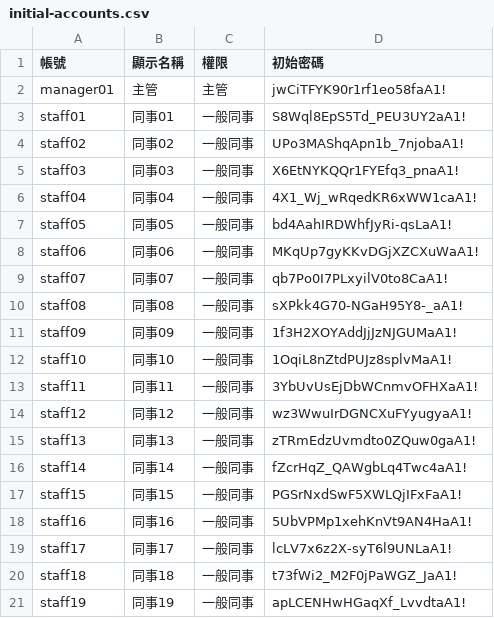
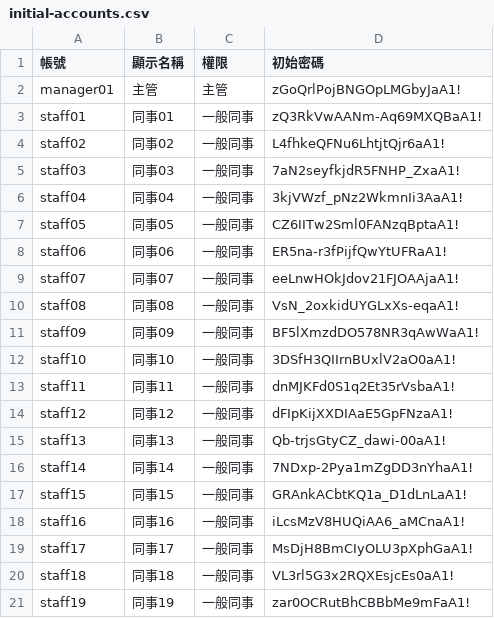
Before and after one commit to jimangel85-ship-it/12345, a CSV file: initial-accounts.csv, drawn as a sheet.

```diff
--- a/initial-accounts.csv
+++ b/initial-accounts.csv
@@ -1,21 +1,21 @@
 帳號,顯示名稱,權限,初始密碼
-manager01,主管,主管,jwCiTFYK90r1rf1eo58faA1!
-staff01,同事01,一般同事,S8Wql8EpS5Td_PEU3UY2aA1!
-staff02,同事02,一般同事,UPo3MAShqApn1b_7njobaA1!
-staff03,同事03,一般同事,X6EtNYKQQr1FYEfq3_pnaA1!
-staff04,同事04,一般同事,4X1_Wj_wRqedKR6xWW1caA1!
-staff05,同事05,一般同事,bd4AahIRDWhfJyRi-qsLaA1!
-staff06,同事06,一般同事,MKqUp7gyKKvDGjXZCXuWaA1!
-staff07,同事07,一般同事,qb7Po0I7PLxyilV0to8CaA1!
-staff08,同事08,一般同事,sXPkk4G70-NGaH95Y8-_aA1!
-staff09,同事09,一般同事,1f3H2XOYAddJjJzNJGUMaA1!
-staff10,同事10,一般同事,1OqiL8nZtdPUJz8splvMaA1!
-staff11,同事11,一般同事,3YbUvUsEjDbWCnmvOFHXaA1!
-staff12,同事12,一般同事,wz3WwuIrDGNCXuFYyugyaA1!
-staff13,同事13,一般同事,zTRmEdzUvmdto0ZQuw0gaA1!
-staff14,同事14,一般同事,fZcrHqZ_QAWgbLq4Twc4aA1!
-staff15,同事15,一般同事,PGSrNxdSwF5XWLQjIFxFaA1!
-staff16,同事16,一般同事,5UbVPMp1xehKnVt9AN4HaA1!
-staff17,同事17,一般同事,lcLV7x6z2X-syT6l9UNLaA1!
-staff18,同事18,一般同事,t73fWi2_M2F0jPaWGZ_JaA1!
-staff19,同事19,一般同事,apLCENHwHGaqXf_LvvdtaA1!
+manager01,主管,主管,zGoQrlPojBNGOpLMGbyJaA1!
+staff01,同事01,一般同事,zQ3RkVwAANm-Aq69MXQBaA1!
+staff02,同事02,一般同事,L4fhkeQFNu6LhtjtQjr6aA1!
+staff03,同事03,一般同事,7aN2seyfkjdR5FNHP_ZxaA1!
+staff04,同事04,一般同事,3kjVWzf_pNz2WkmnIi3AaA1!
+staff05,同事05,一般同事,CZ6IITw2Sml0FANzqBptaA1!
+staff06,同事06,一般同事,ER5na-r3fPijfQwYtUFRaA1!
+staff07,同事07,一般同事,eeLnwHOkJdov21FJOAAjaA1!
+staff08,同事08,一般同事,VsN_2oxkidUYGLxXs-eqaA1!
+staff09,同事09,一般同事,BF5lXmzdDO578NR3qAwWaA1!
+staff10,同事10,一般同事,3DSfH3QIIrnBUxlV2aO0aA1!
+staff11,同事11,一般同事,dnMJKFd0S1q2Et35rVsbaA1!
+staff12,同事12,一般同事,dFIpKijXXDIAaE5GpFNzaA1!
+staff13,同事13,一般同事,Qb-trjsGtyCZ_dawi-00aA1!
+staff14,同事14,一般同事,7NDxp-2Pya1mZgDD3nYhaA1!
+staff15,同事15,一般同事,GRAnkACbtKQ1a_D1dLnLaA1!
+staff16,同事16,一般同事,iLcsMzV8HUQiAA6_aMCnaA1!
+staff17,同事17,一般同事,MsDjH8BmCIyOLU3pXphGaA1!
+staff18,同事18,一般同事,VL3rl5G3x2RQXEsjcEs0aA1!
+staff19,同事19,一般同事,zar0OCRutBhCBBbMe9mFaA1!
```
Also changed, not shown: 3 other files.
